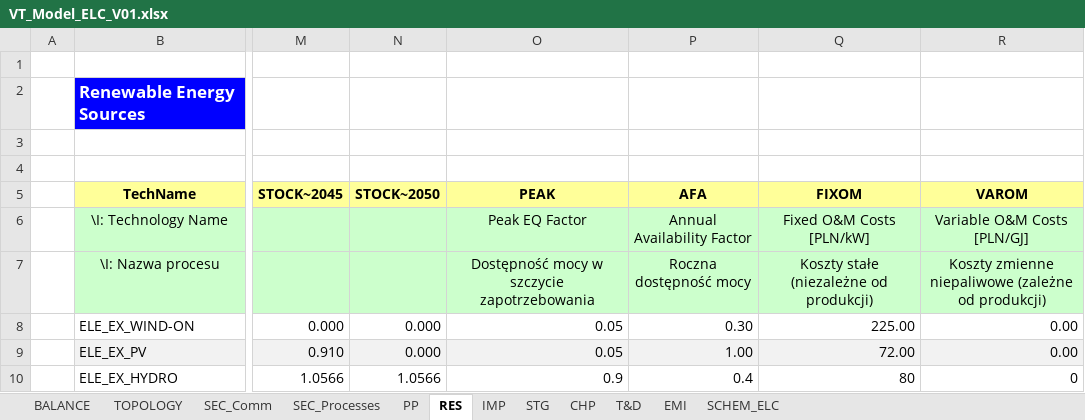
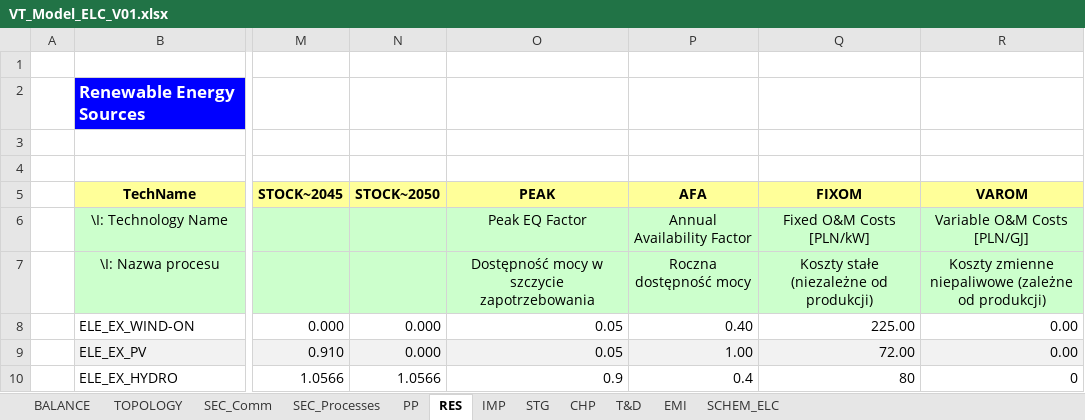
Before and after one commit to BFligier/Projekt, an Excel workbook: VT_Model_ELC_V01.xlsx, sheet RES, drawn as a sheet; only a part is shown, gaps mark what is left out; values as stored, in another font and other column widths than the file's, no borders; the diff names each change by its address in the sheet, - before the commit and + after, or states it on an @@ line.

Commit message:
Add files via upload

```diff
--- a/VT_Model_ELC_V01.xlsx (sheet RES)
+++ b/VT_Model_ELC_V01.xlsx (sheet RES)
-P8 (AFA): 0.30
+P8 (AFA): 0.40
```
